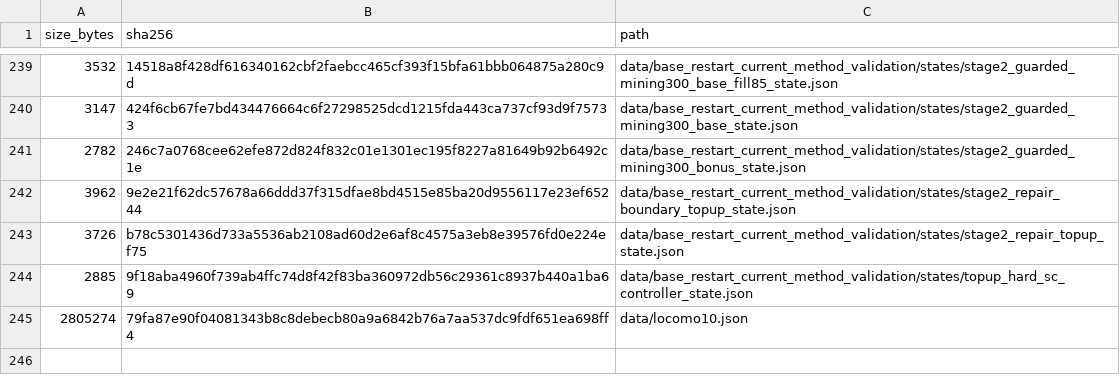
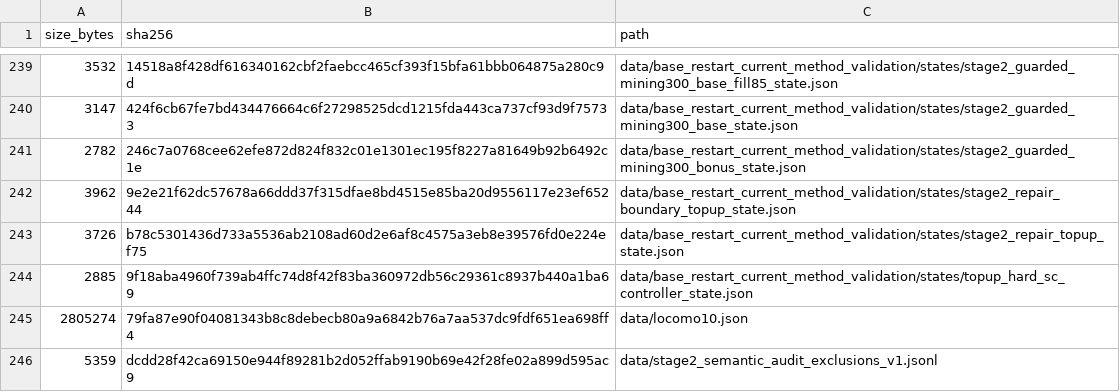
Before and after one commit to skadn12/SP, a TSV file: data/DATA_MANIFEST.tsv, drawn as a sheet; only a part is shown, gaps mark what is left out; the diff names each change by its address in the sheet, - before the commit and + after, or states it on an @@ line.

```diff
--- a/data/DATA_MANIFEST.tsv
+++ b/data/DATA_MANIFEST.tsv
+row 246: 5359 | dcdd28f42ca69150e944f89281b2d052ffab9190b69e42f28fe02a899d595ac9 | data/stage2_semantic_audit_exclusions_v1.jsonl
```
Also changed, not shown: 54 other files.
